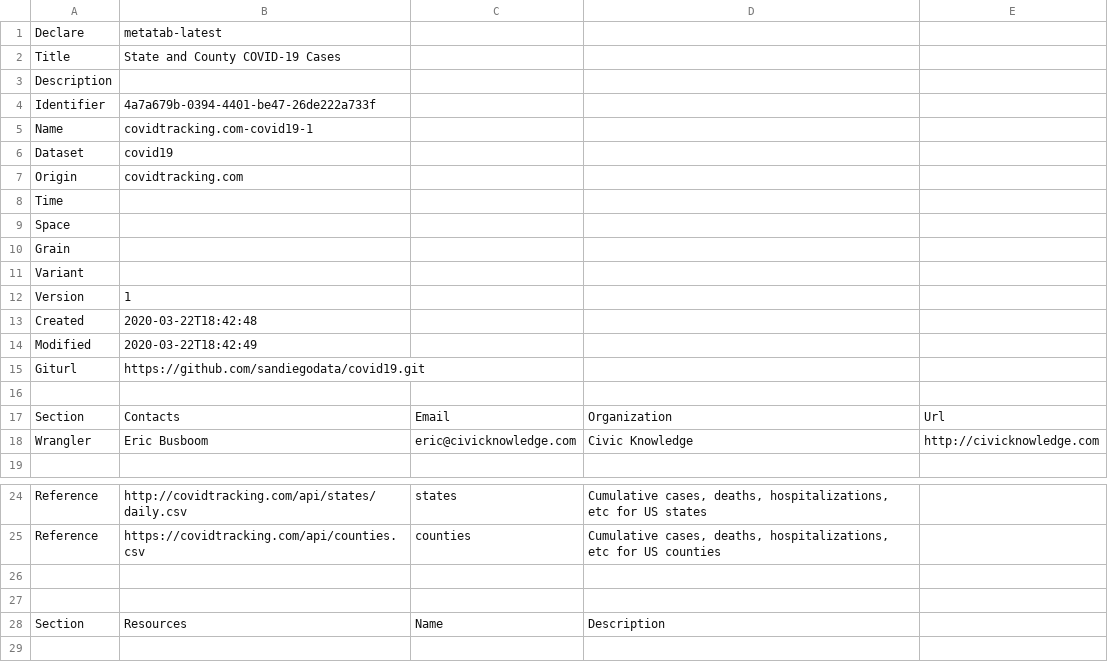
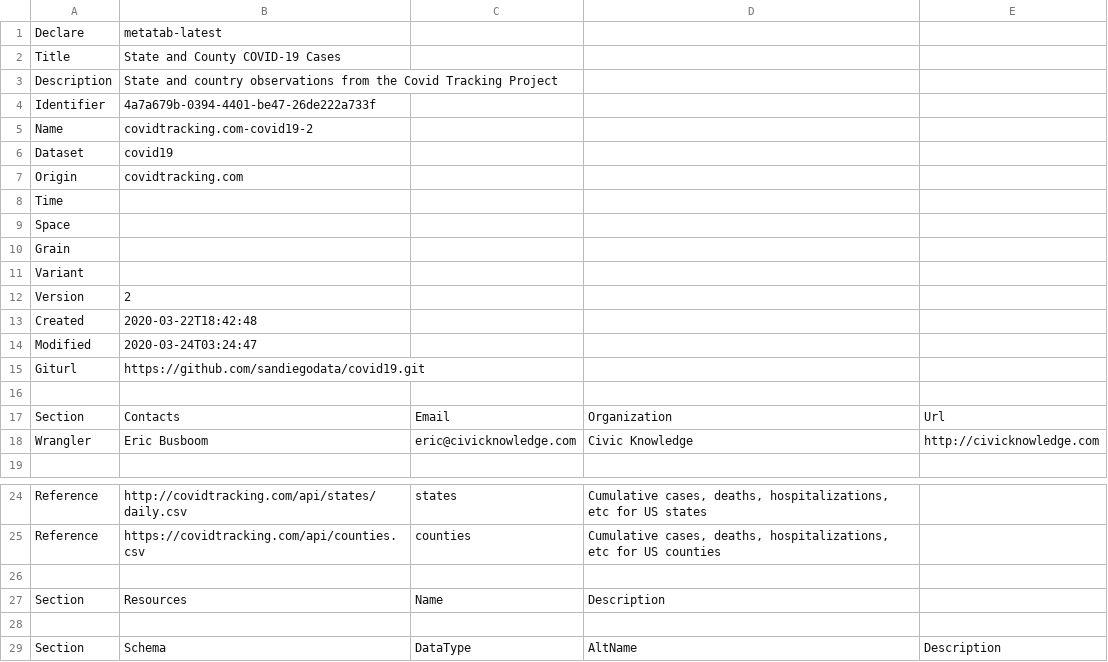
Before and after one commit to sandiegodata/covid19, a CSV file: covidtracking.com-covid19/metadata.csv, drawn as a sheet; only a part is shown, gaps mark what is left out; the shorter side is filled out with more unchanged rows; the diff names each change by its address in the sheet, - before the commit and + after, or states it on an @@ line.

```diff
--- a/covidtracking.com-covid19/metadata.csv
+++ b/covidtracking.com-covid19/metadata.csv
-B3: (empty)
+B3: State and country observations from the Covid Tracking Project
-B5: covidtracking.com-covid19-1
+B5: covidtracking.com-covid19-2
-B12: 1
+B12: 2
-B14: 2020-03-22T18:42:49
+B14: 2020-03-24T03:24:47
-row 26: (empty)
```
Also changed, not shown: 4 other files.
